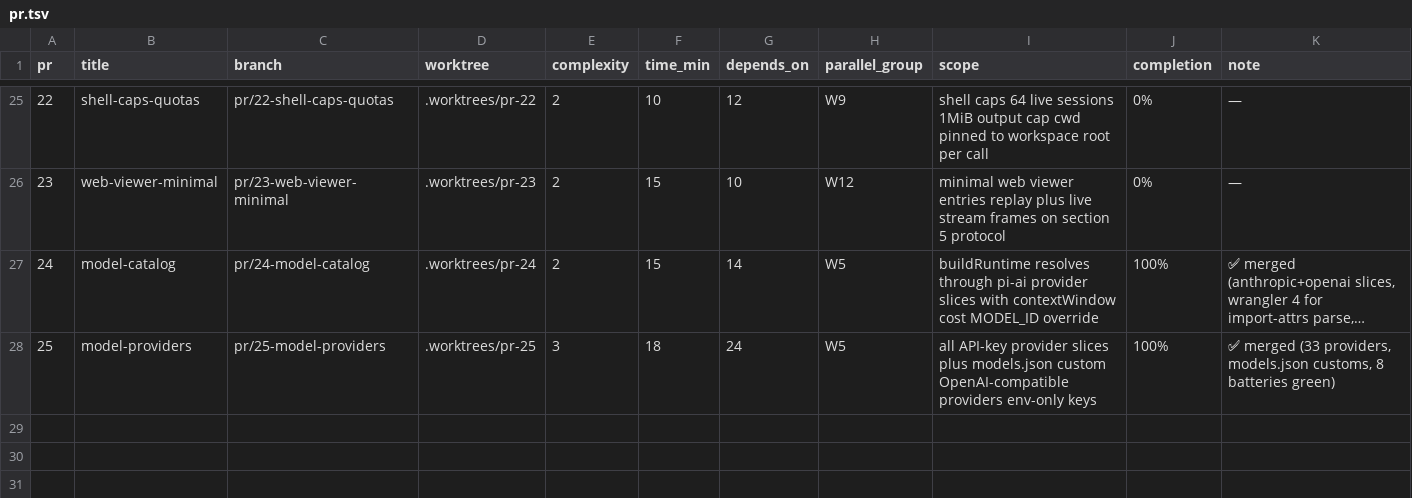
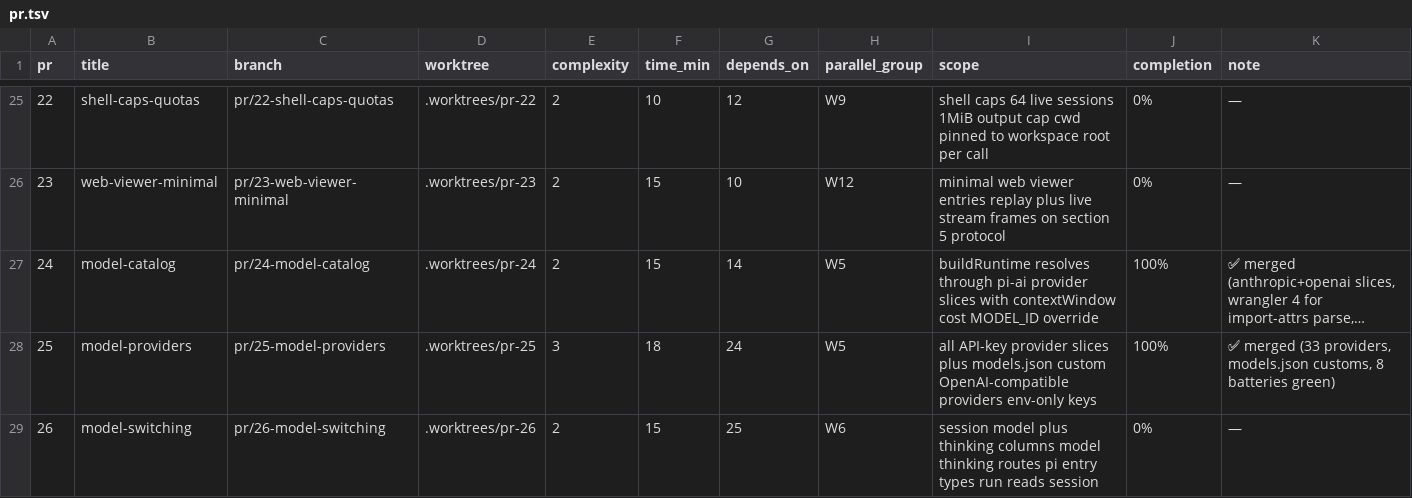
Before and after one commit to keyurbodar/pi-do, a TSV file: pr.tsv, drawn as a sheet; only a part is shown, gaps mark what is left out; long unchanged cells end in …; the diff names each change by its address in the sheet, - before the commit and + after, or states it on an @@ line.

Commit message:
status: lane labels plus PR26 model-switching

```diff
--- a/pr.tsv
+++ b/pr.tsv
+row 29: 26 | model-switching | pr/26-model-switching | .worktrees/pr-26 | 2 | 15 | 25 | W6 | session model plus thinking columns model thinking routes pi entry types run reads session | 0% | —
```
Also changed, not shown: 1 other file.
